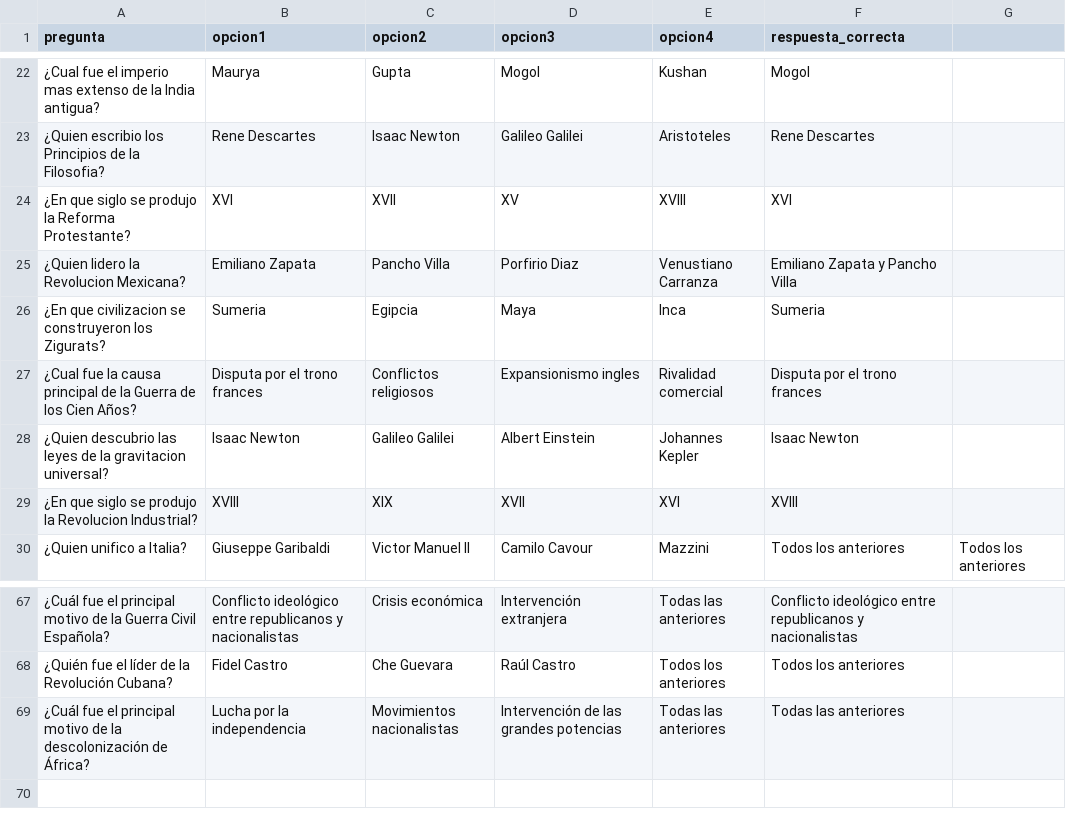
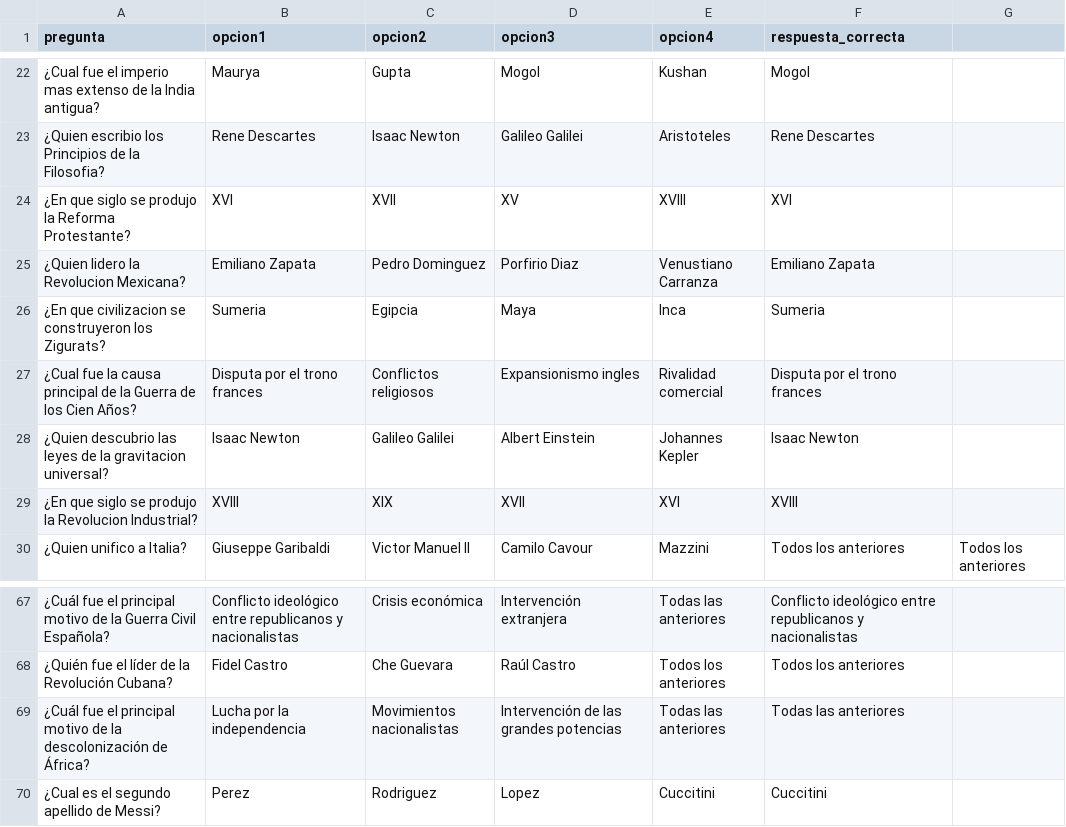
Before and after one commit to teovidal1/Preguntados_grupal, a CSV file: preguntas_historia.csv, drawn as a sheet; only a part is shown, gaps mark what is left out.

```diff
--- a/preguntas_historia.csv
+++ b/preguntas_historia.csv
@@ -24,3 +24,3 @@ pregunta,opcion1,opcion2,opcion3,opcion4,respuesta_correcta
 ¿En que siglo se produjo la Reforma Protestante?,XVI,XVII,XV,XVIII,XVI
-¿Quien lidero la Revolucion Mexicana?,Emiliano Zapata,Pancho Villa,Porfirio Diaz,Venustiano Carranza,Emiliano Zapata y Pancho Villa
+¿Quien lidero la Revolucion Mexicana?,Emiliano Zapata,Pedro Dominguez,Porfirio Diaz,Venustiano Carranza,Emiliano Zapata
 ¿En que civilizacion se construyeron los Zigurats?,Sumeria,Egipcia,Maya,Inca,Sumeria
@@ -69 +69,2 @@ pregunta,opcion1,opcion2,opcion3,opcion4,respuesta_correcta
 ¿Cuál fue el principal motivo de la descolonización de África?,Lucha por la independencia,Movimientos nacionalistas,Intervención de las grandes potencias,Todas las anteriores,Todas las anteriores
+¿Cual es el segundo apellido de Messi?, Perez, Rodriguez, Lopez, Cuccitini, Cuccitini
```
Also changed, not shown: 2 other files.
